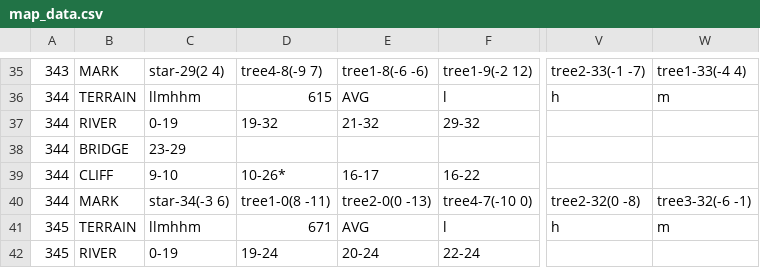
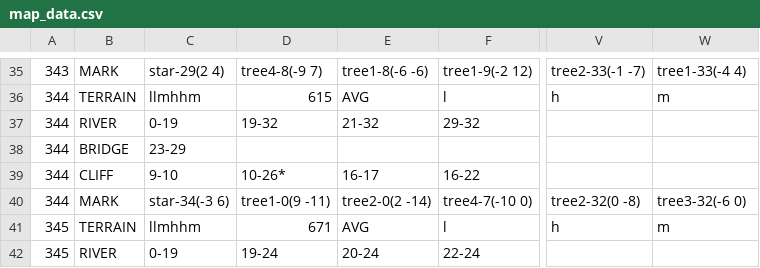
Before and after one commit to garykac/woven, a CSV file: components/maps/map_data.csv, drawn as a sheet; only a part is shown, gaps mark what is left out; the diff names each change by its address in the sheet, - before the commit and + after, or states it on an @@ line.

Commit message:
[Map] Adjust tree locations for tile 344

```diff
--- a/components/maps/map_data.csv
+++ b/components/maps/map_data.csv
-D40: tree1-0(8 -11)
+D40: tree1-0(9 -11)
-E40: tree2-0(0 -13)
+E40: tree2-0(2 -14)
-W40: tree3-32(-6 -1)
+W40: tree3-32(-6 0)
```
